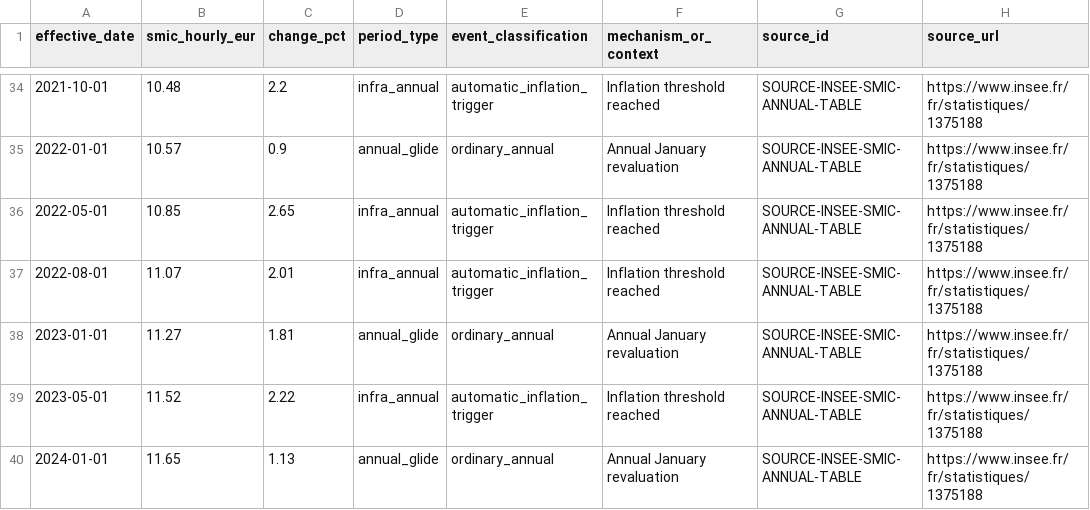
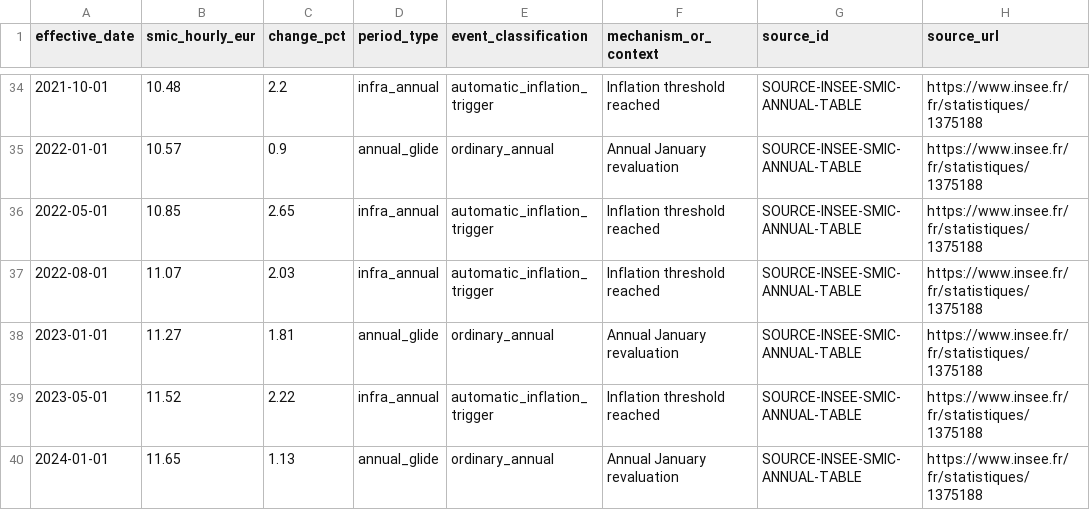
Before and after one commit to JM-Brun/society-lab, a CSV file: data/smic-revaluations-1994-2026.csv, drawn as a sheet; only a part is shown, gaps mark what is left out; the diff names each change by its address in the sheet, - before the commit and + after, or states it on an @@ line.

Commit message:
Correct rounded August 2022 SMIC increase

```diff
--- a/data/smic-revaluations-1994-2026.csv
+++ b/data/smic-revaluations-1994-2026.csv
-C37 (change_pct): 2.01
+C37 (change_pct): 2.03
```
